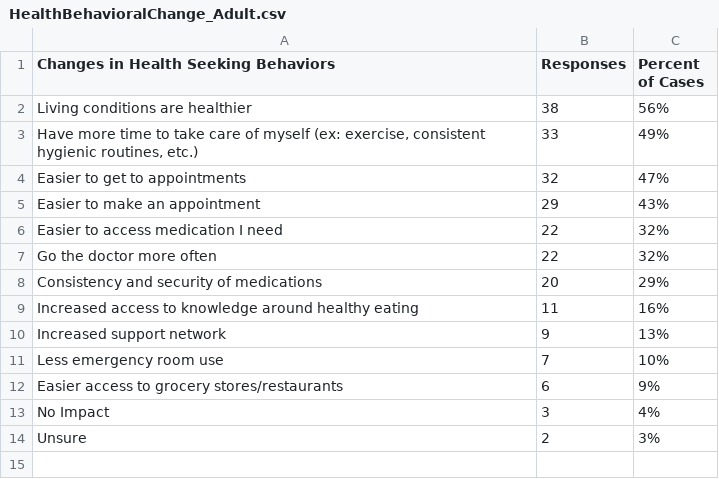
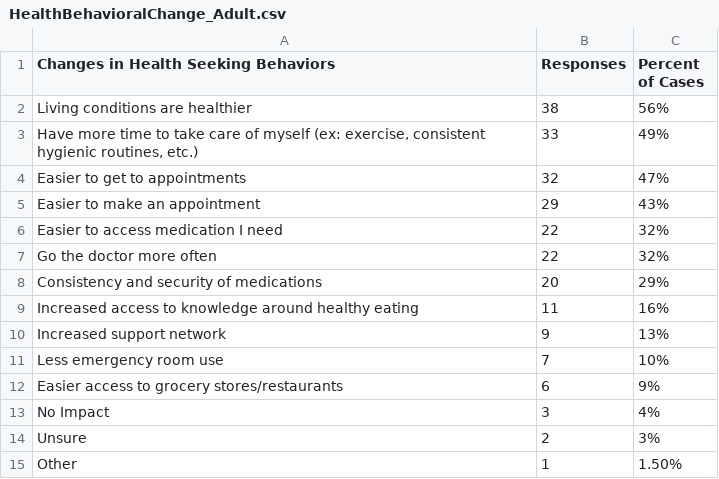
Before and after one commit to Amandanoelward/GitHubFHP_Repository, a CSV file: Health/HealthBehavioralChange_Adult.csv, drawn as a sheet; the diff names each change by its address in the sheet, - before the commit and + after, or states it on an @@ line.

```diff
--- a/Health/HealthBehavioralChange_Adult.csv
+++ b/Health/HealthBehavioralChange_Adult.csv
+row 15: Other | 1 | 1.50%
```
Also changed, not shown: Health/BeforeProgramHealthImpactsAdult.csv, 5 other files.
